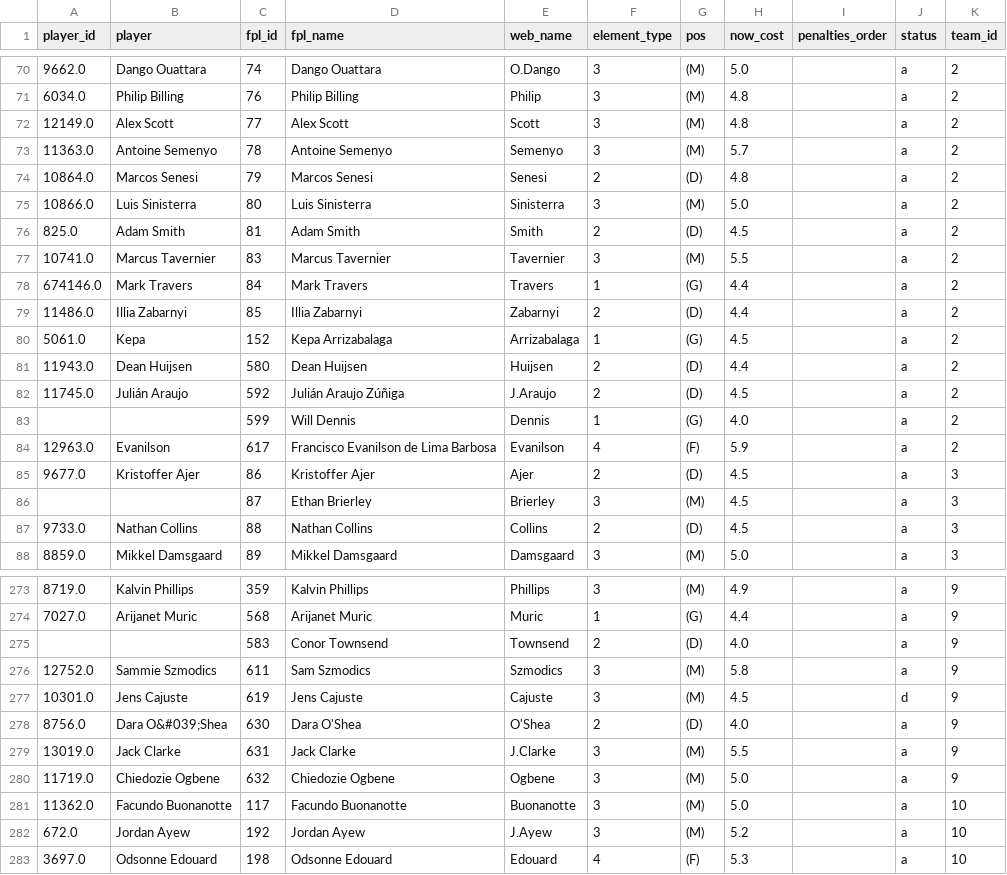
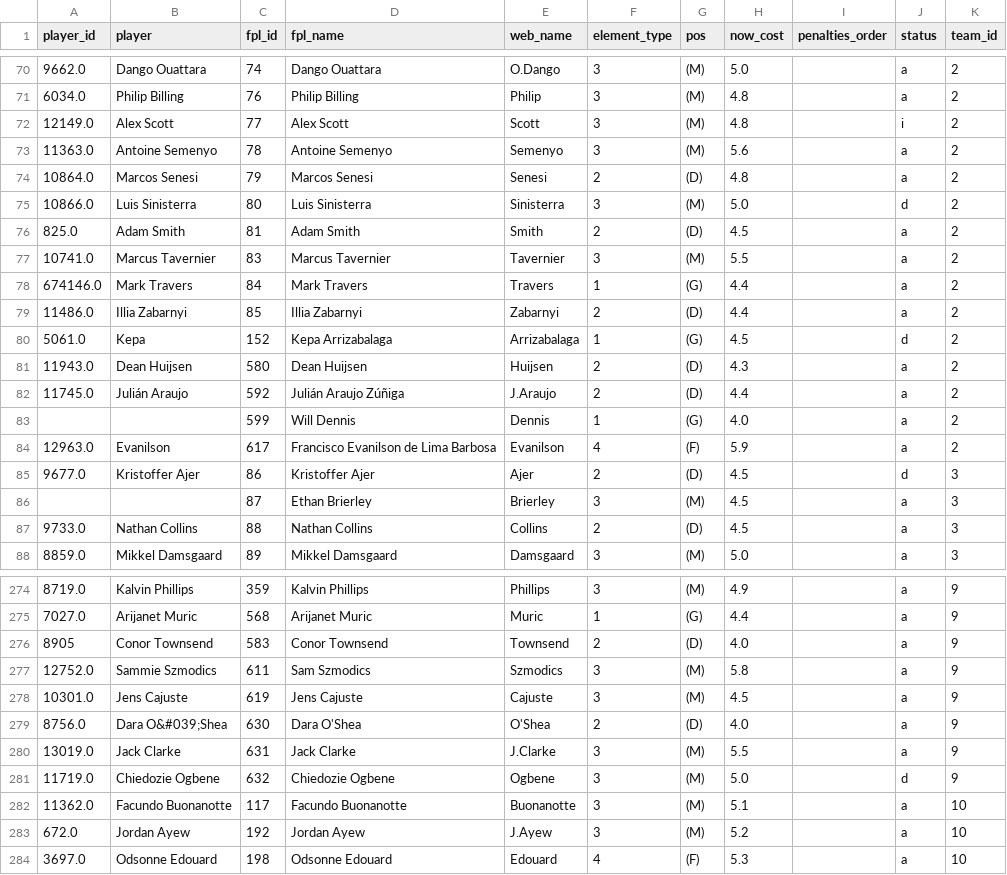
Before and after one commit to njgootee/FPLalytics, a CSV file: data/2024/player_mapping.csv, drawn as a sheet; only a part is shown, gaps mark what is left out; the diff covers the shown part only.

```diff
--- a/data/2024/player_mapping.csv
+++ b/data/2024/player_mapping.csv
@@ -71,6 +71,6 @@ player_id,player,fpl_id,fpl_name,web_name,element_type,pos,now_cost,penalties_or
 6034.0,Philip Billing,76,Philip Billing,Philip,3,(M),4.8,,a,2
-12149.0,Alex Scott,77,Alex Scott,Scott,3,(M),4.8,,a,2
-11363.0,Antoine Semenyo,78,Antoine Semenyo,Semenyo,3,(M),5.7,,a,2
+12149.0,Alex Scott,77,Alex Scott,Scott,3,(M),4.8,,i,2
+11363.0,Antoine Semenyo,78,Antoine Semenyo,Semenyo,3,(M),5.6,,a,2
 10864.0,Marcos Senesi,79,Marcos Senesi,Senesi,2,(D),4.8,,a,2
-10866.0,Luis Sinisterra,80,Luis Sinisterra,Sinisterra,3,(M),5.0,,a,2
+10866.0,Luis Sinisterra,80,Luis Sinisterra,Sinisterra,3,(M),5.0,,d,2
 825.0,Adam Smith,81,Adam Smith,Smith,2,(D),4.5,,a,2
@@ -79,8 +79,8 @@ player_id,player,fpl_id,fpl_name,web_name,element_type,pos,now_cost,penalties_or
 11486.0,Illia Zabarnyi,85,Illia Zabarnyi,Zabarnyi,2,(D),4.4,,a,2
-5061.0,Kepa,152,Kepa Arrizabalaga,Arrizabalaga,1,(G),4.5,,a,2
-11943.0,Dean Huijsen,580,Dean Huijsen,Huijsen,2,(D),4.4,,a,2
-11745.0,Julián Araujo,592,Julián Araujo Zúñiga,J.Araujo,2,(D),4.5,,a,2
+5061.0,Kepa,152,Kepa Arrizabalaga,Arrizabalaga,1,(G),4.5,,d,2
+11943.0,Dean Huijsen,580,Dean Huijsen,Huijsen,2,(D),4.3,,a,2
+11745.0,Julián Araujo,592,Julián Araujo Zúñiga,J.Araujo,2,(D),4.4,,a,2
 ,,599,Will Dennis,Dennis,1,(G),4.0,,a,2
 12963.0,Evanilson,617,Francisco Evanilson de Lima Barbosa,Evanilson,4,(F),5.9,,a,2
-9677.0,Kristoffer Ajer,86,Kristoffer Ajer,Ajer,2,(D),4.5,,a,3
+9677.0,Kristoffer Ajer,86,Kristoffer Ajer,Ajer,2,(D),4.5,,d,3
 ,,87,Ethan Brierley,Brierley,3,(M),4.5,,a,3
@@ -274,9 +275,9 @@ player_id,player,fpl_id,fpl_name,web_name,element_type,pos,now_cost,penalties_or
 7027.0,Arijanet Muric,568,Arijanet Muric,Muric,1,(G),4.4,,a,9
-,,583,Conor Townsend,Townsend,2,(D),4.0,,a,9
+8905,Conor Townsend,583,Conor Townsend,Townsend,2,(D),4.0,,a,9
 12752.0,Sammie Szmodics,611,Sam Szmodics,Szmodics,3,(M),5.8,,a,9
-10301.0,Jens Cajuste,619,Jens Cajuste,Cajuste,3,(M),4.5,,d,9
+10301.0,Jens Cajuste,619,Jens Cajuste,Cajuste,3,(M),4.5,,a,9
 8756.0,Dara O&#039;Shea,630,Dara O'Shea,O'Shea,2,(D),4.0,,a,9
 13019.0,Jack Clarke,631,Jack Clarke,J.Clarke,3,(M),5.5,,a,9
-11719.0,Chiedozie Ogbene,632,Chiedozie Ogbene,Ogbene,3,(M),5.0,,a,9
-11362.0,Facundo Buonanotte,117,Facundo Buonanotte,Buonanotte,3,(M),5.0,,a,10
+11719.0,Chiedozie Ogbene,632,Chiedozie Ogbene,Ogbene,3,(M),5.0,,d,9
+11362.0,Facundo Buonanotte,117,Facundo Buonanotte,Buonanotte,3,(M),5.1,,a,10
 672.0,Jordan Ayew,192,Jordan Ayew,J.Ayew,3,(M),5.2,,a,10
```
Also changed, not shown: 3 added rows and 110 edited cells elsewhere in this file, data/2024/fixture_data.csv, data/2024/odm_rating.csv, 4 other files.
